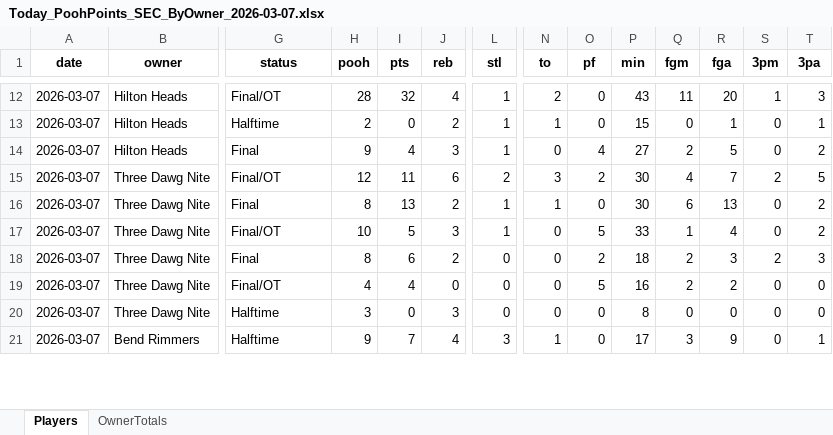
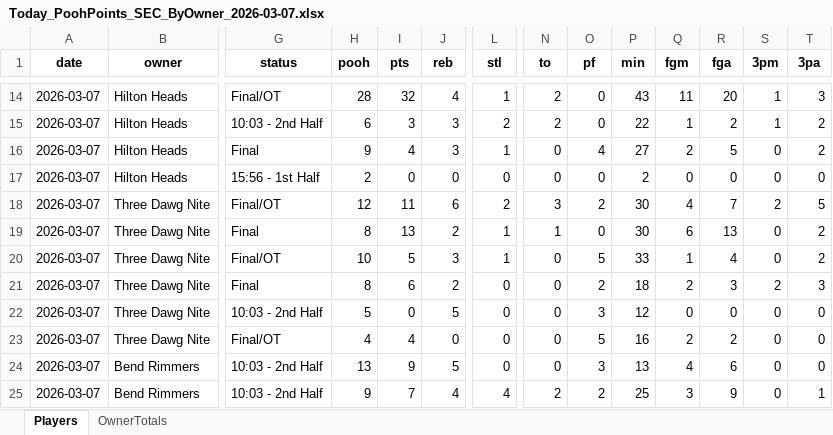
Before and after one commit to hal9000moncrief-dotcom/Pooh-League, an Excel workbook: docs/Today_PoohPoints_SEC_ByOwner_2026-03-07.xlsx, sheet Players, drawn as a sheet; only a part is shown, gaps mark what is left out; values as stored, in another font and other column widths than the file's, no borders; addresses are those after the commit; rows hold the shown columns only; the diff covers the shown part only; the diff names each change by its address in the sheet, - before the commit and + after, or states it on an @@ line.

Commit message:
Pooh Points: normal 20260307

```diff
--- a/docs/Today_PoohPoints_SEC_ByOwner_2026-03-07.xlsx (sheet Players)
+++ b/docs/Today_PoohPoints_SEC_ByOwner_2026-03-07.xlsx (sheet Players)
-G15 (status): Halftime
+G15 (status): 10:03 - 2nd Half
-H15 (pooh): 2
+H15 (pooh): 6
-I15 (pts): 0
+I15 (pts): 3
-J15 (reb): 2
+J15 (reb): 3
-L15 (stl): 1
+L15 (stl): 2
-N15 (to): 1
+N15 (to): 2
-P15 (min): 15
+P15 (min): 22
-Q15 (fgm): 0
+Q15 (fgm): 1
-R15 (fga): 1
+R15 (fga): 2
-S15 (3pm): 0
+S15 (3pm): 1
-T15 (3pa): 1
+T15 (3pa): 2
+row 17: 2026-03-07 | Hilton Heads | 15:56 - 1st Half | 2 | 0 | 0 | 0 | 0 | 0 | 2 | 0 | 0 | 0 | 0
+row 22: 2026-03-07 | Three Dawg Nite | 10:03 - 2nd Half | 5 | 0 | 5 | 0 | 0 | 3 | 12 | 0 | 0 | 0 | 0
-B24 (owner): Three Dawg Nite
+B24 (owner): Bend Rimmers
-G24:G25 (status): Halftime
+G24:G25 (status): 10:03 - 2nd Half
-H24 (pooh): 3
+H24 (pooh): 13
-I24 (pts): 0
+I24 (pts): 9
-J24 (reb): 3
+J24 (reb): 5
-O24 (pf): 0
+O24 (pf): 3
-P24 (min): 8
+P24 (min): 13
-Q24 (fgm): 0
+Q24 (fgm): 4
-R24 (fga): 0
+R24 (fga): 6
-L25 (stl): 3
+L25 (stl): 4
-N25 (to): 1
+N25 (to): 2
-O25 (pf): 0
+O25 (pf): 2
-P25 (min): 17
+P25 (min): 25
```
Also changed, not shown: 16 added rows, 4 removed rows and 77 edited cells elsewhere in this sheet, sheet OwnerTotals, 3 other files.
